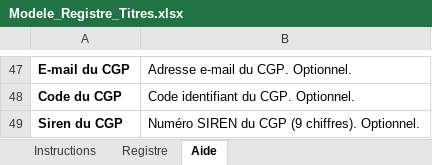
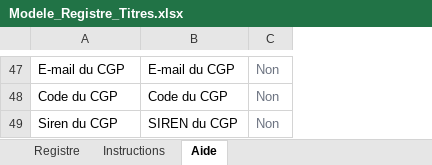
Before and after one commit to rigz1999/newapp, an Excel workbook: public/templates/Modele_Registre_Titres.xlsx, sheet Aide, drawn as a sheet; only a part is shown, gaps mark what is left out; values as stored, in another font and other column widths than the file's, no borders; removed rows and columns are numbered as before the commit, all else as after; the diff covers the shown part only; the diff names each change by its address in the sheet, - before the commit and + after, or states it on an @@ line.

```diff
--- a/public/templates/Modele_Registre_Titres.xlsx (sheet Aide)
+++ b/public/templates/Modele_Registre_Titres.xlsx (sheet Aide)
@@ sheet tab order changed: Registre | Instructions | Aide @@
-column B, rows 47-49: Adresse e-mail du CGP. Optionnel. | Code identifiant du CGP. Optionnel. | Numéro SIREN du CGP (9 chiffres). Optionnel.
+column B, rows 47-49: E-mail du CGP | Code du CGP | SIREN du CGP
+column C, rows 47-49: all Non
-A47:A49 bold: on
+A47:A49 bold: off
```
Also changed, not shown: 10 added rows, 10 removed rows, 1 moved row, 15 edited cells and cell formats elsewhere in this sheet, sheet Registre, sheet Instructions, 4 other files.
